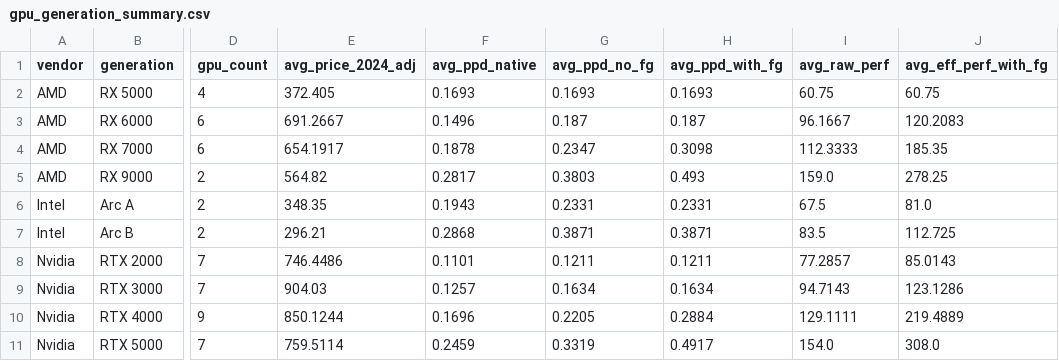
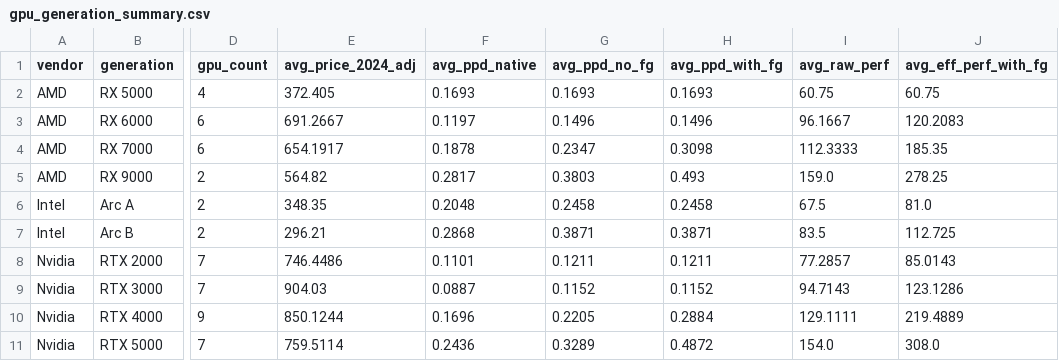
Before and after one commit to Lalitsh03/upscaling-illusion, a CSV file: data/processed/gpu_generation_summary.csv, drawn as a sheet; only a part is shown, gaps mark what is left out; the diff names each change by its address in the sheet, - before the commit and + after, or states it on an @@ line.

```diff
--- a/data/processed/gpu_generation_summary.csv
+++ b/data/processed/gpu_generation_summary.csv
-F3 (avg_ppd_native): 0.1496
+F3 (avg_ppd_native): 0.1197
-G3 (avg_ppd_no_fg): 0.187
+G3 (avg_ppd_no_fg): 0.1496
-H3 (avg_ppd_with_fg): 0.187
+H3 (avg_ppd_with_fg): 0.1496
-F6 (avg_ppd_native): 0.1943
+F6 (avg_ppd_native): 0.2048
-G6 (avg_ppd_no_fg): 0.2331
+G6 (avg_ppd_no_fg): 0.2458
-H6 (avg_ppd_with_fg): 0.2331
+H6 (avg_ppd_with_fg): 0.2458
-F9 (avg_ppd_native): 0.1257
+F9 (avg_ppd_native): 0.0887
-G9 (avg_ppd_no_fg): 0.1634
+G9 (avg_ppd_no_fg): 0.1152
-H9 (avg_ppd_with_fg): 0.1634
+H9 (avg_ppd_with_fg): 0.1152
-F11 (avg_ppd_native): 0.2459
+F11 (avg_ppd_native): 0.2436
-G11 (avg_ppd_no_fg): 0.3319
+G11 (avg_ppd_no_fg): 0.3289
-H11 (avg_ppd_with_fg): 0.4917
+H11 (avg_ppd_with_fg): 0.4872
```
Also changed, not shown: data/processed/gpu_analysis.csv, 9 other files.
